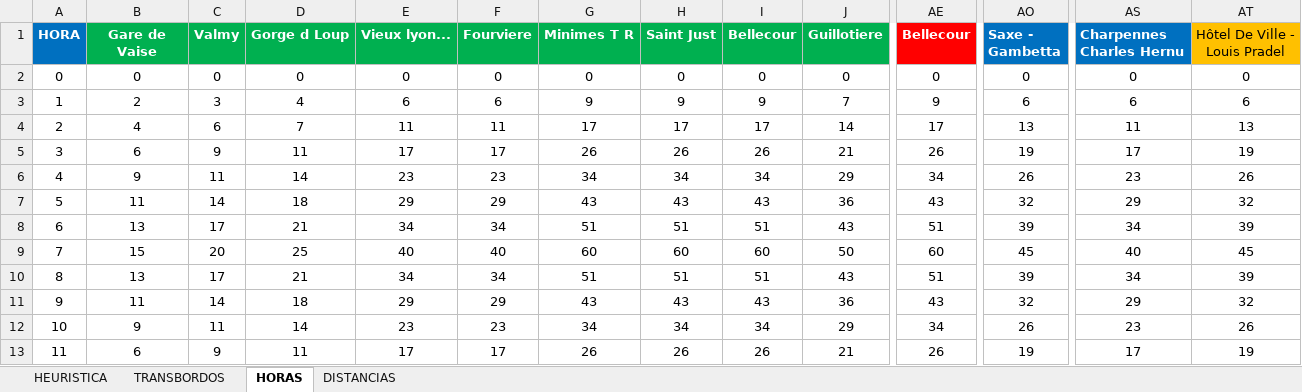
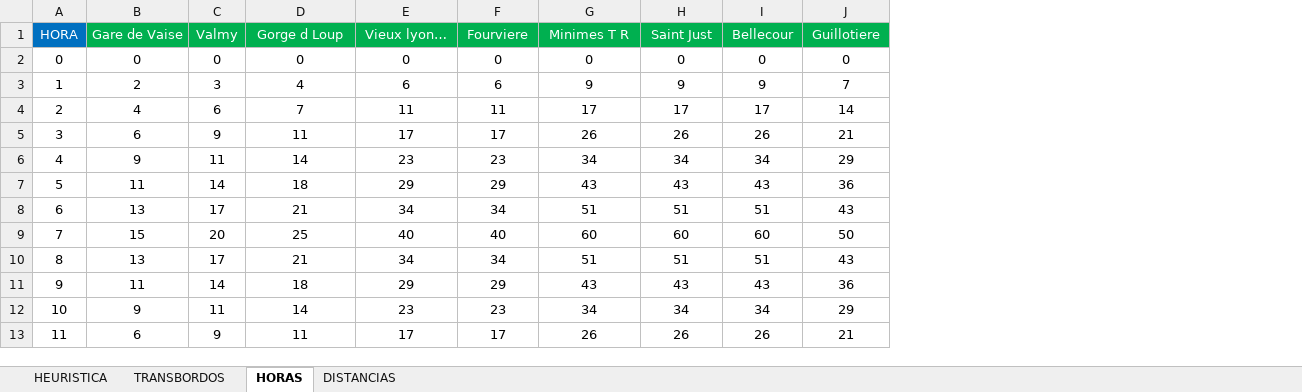
Before and after one commit to lpanfilb/ProyectoIA, an Excel workbook: Datos/datos.xlsx, sheet HORAS, drawn as a sheet; only a part is shown, gaps mark what is left out; values as stored, in another font and other column widths than the file's, no borders; the diff covers the shown part only; the diff names each change by its address in the sheet, - before the commit and + after, or states it on an @@ line.

```diff
--- a/Datos/datos.xlsx (sheet HORAS)
+++ b/Datos/datos.xlsx (sheet HORAS)
-column AE (Bellecour), rows 2-13: 0 | 9 | 17 | 26 | 34 | 43 | 51 | 60 | 51 | 43 | 34 | 26
-column AO (Saxe - Gambetta), rows 2-13: 0 | 6 | 13 | 19 | 26 | 32 | 39 | 45 | 39 | 32 | 26 | 19
-column AS (Charpennes Charles Hernu), rows 2-13: 0 | 6 | 11 | 17 | 23 | 29 | 34 | 40 | 34 | 29 | 23 | 17
-column AT (Hôtel De Ville - Louis Pradel), rows 2-13: 0 | 6 | 13 | 19 | 26 | 32 | 39 | 45 | 39 | 32 | 26 | 19
-A1:J1 bold: on
+A1:J1 bold: off
-E1: Vieux lyon...
+E1: Vieux lyon…
```
Also changed, not shown: cell formats elsewhere in this sheet, sheet TRANSBORDOS, sheet HEURISTICA, sheet DISTANCIAS, 3 other files.
